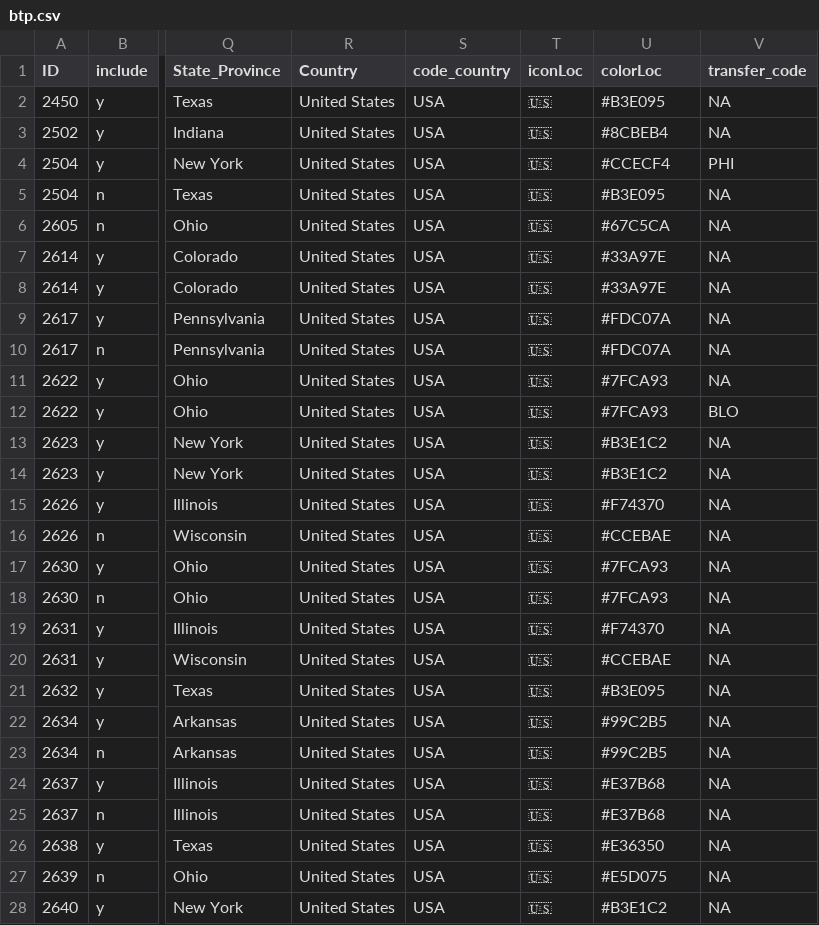
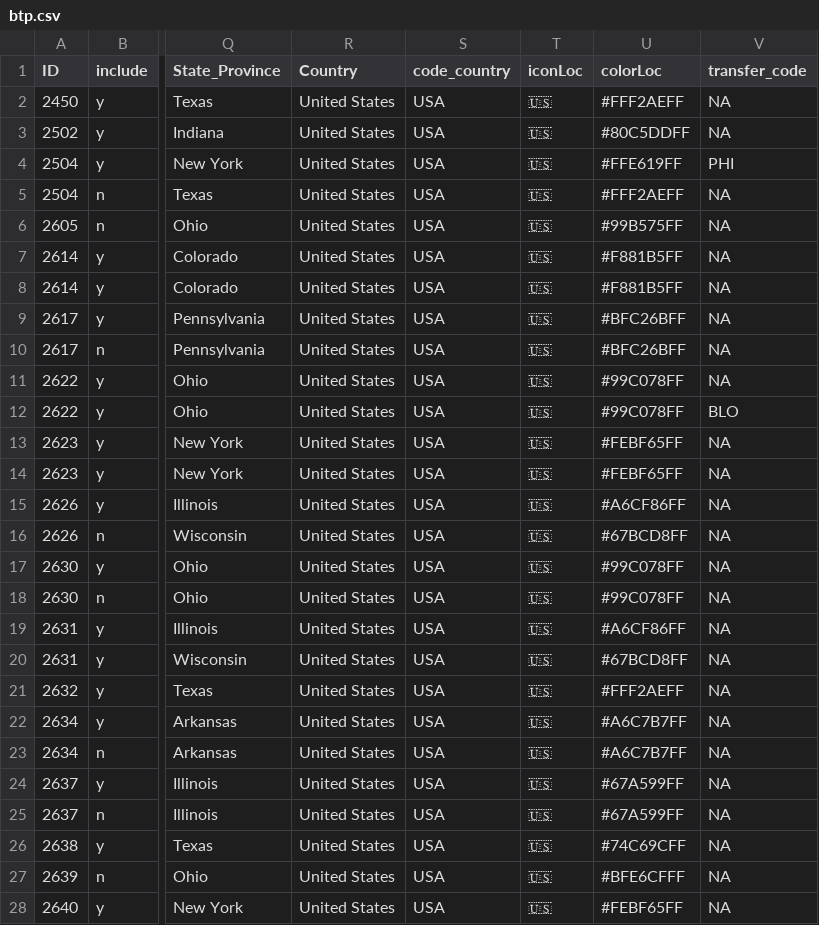
Before and after one commit to Rich-Molecular-Health-Lab/zoopop, a CSV file: inst/extdata/btp.csv, drawn as a sheet; only a part is shown, gaps mark what is left out; the diff covers the shown part only; the diff names each change by its address in the sheet, - before the commit and + after, or states it on an @@ line.

```diff
--- a/inst/extdata/btp.csv
+++ b/inst/extdata/btp.csv
-U2 (colorLoc): #B3E095
+U2 (colorLoc): #FFF2AEFF
-U3 (colorLoc): #8CBEB4
+U3 (colorLoc): #80C5DDFF
-U4 (colorLoc): #CCECF4
+U4 (colorLoc): #FFE619FF
-U5 (colorLoc): #B3E095
+U5 (colorLoc): #FFF2AEFF
-U6 (colorLoc): #67C5CA
+U6 (colorLoc): #99B575FF
-U7:U8 (colorLoc): #33A97E
+U7:U8 (colorLoc): #F881B5FF
-U9:U10 (colorLoc): #FDC07A
+U9:U10 (colorLoc): #BFC26BFF
-U11:U12 (colorLoc): #7FCA93
+U11:U12 (colorLoc): #99C078FF
-U13:U14 (colorLoc): #B3E1C2
+U13:U14 (colorLoc): #FEBF65FF
-U15 (colorLoc): #F74370
+U15 (colorLoc): #A6CF86FF
-U16 (colorLoc): #CCEBAE
+U16 (colorLoc): #67BCD8FF
-U17:U18 (colorLoc): #7FCA93
+U17:U18 (colorLoc): #99C078FF
-U19 (colorLoc): #F74370
+U19 (colorLoc): #A6CF86FF
-U20 (colorLoc): #CCEBAE
+U20 (colorLoc): #67BCD8FF
-U21 (colorLoc): #B3E095
+U21 (colorLoc): #FFF2AEFF
-U22:U23 (colorLoc): #99C2B5
+U22:U23 (colorLoc): #A6C7B7FF
-U24:U25 (colorLoc): #E37B68
+U24:U25 (colorLoc): #67A599FF
-U26 (colorLoc): #E36350
+U26 (colorLoc): #74C69CFF
-U27 (colorLoc): #E5D075
+U27 (colorLoc): #BFE6CFFF
-U28 (colorLoc): #B3E1C2
+U28 (colorLoc): #FEBF65FF
```
Also changed, not shown: 60 edited cells elsewhere in this file, inst/extdata/locations.csv, inst/extdata/studbook.csv, 39 other files.
